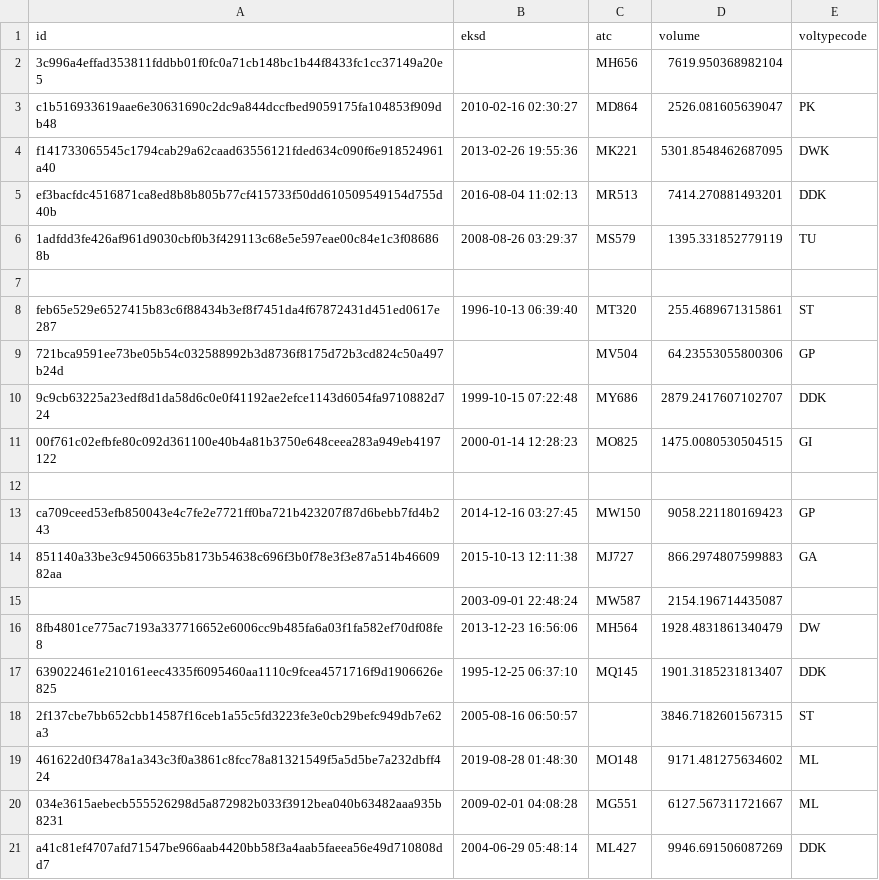
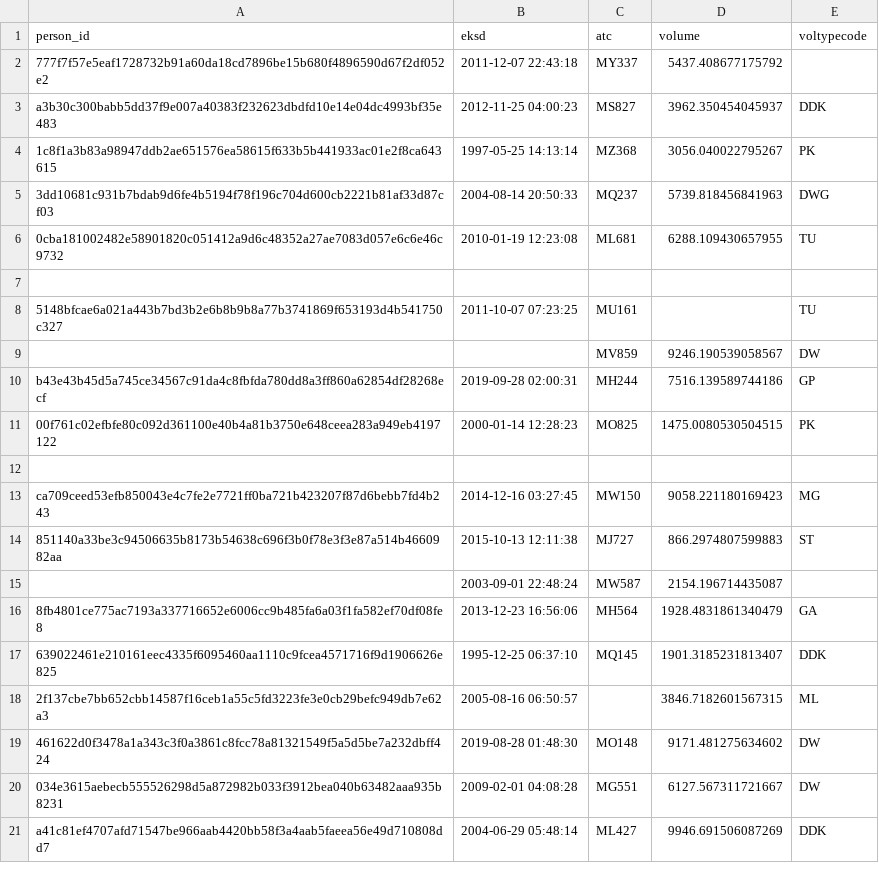
Before and after one commit to FGA-DIKU/ehr2meds, a CSV file: ehr2meds/data/raw/DST/LMDB.csv, drawn as a sheet.

```diff
--- a/ehr2meds/data/raw/DST/LMDB.csv
+++ b/ehr2meds/data/raw/DST/LMDB.csv
@@ -1,21 +1,21 @@
-id,eksd,atc,volume,voltypecode
-3c996a4effad353811fddbb01f0fc0a71cb148bc1b44f8433fc1cc37149a20e5,,MH656,7619.950368982104,
-c1b516933619aae6e30631690c2dc9a844dccfbed9059175fa104853f909db48,2010-02-16 02:30:27,MD864,2526.081605639047,PK
-f141733065545c1794cab29a62caad63556121fded634c090f6e918524961a40,2013-02-26 19:55:36,MK221,5301.8548462687095,DWK
-ef3bacfdc4516871ca8ed8b8b805b77cf415733f50dd610509549154d755d40b,2016-08-04 11:02:13,MR513,7414.270881493201,DDK
-1adfdd3fe426af961d9030cbf0b3f429113c68e5e597eae00c84e1c3f086868b,2008-08-26 03:29:37,MS579,1395.331852779119,TU
+person_id,eksd,atc,volume,voltypecode
+777f7f57e5eaf1728732b91a60da18cd7896be15b680f4896590d67f2df052e2,2011-12-07 22:43:18,MY337,5437.408677175792,
+a3b30c300babb5dd37f9e007a40383f232623dbdfd10e14e04dc4993bf35e483,2012-11-25 04:00:23,MS827,3962.350454045937,DDK
+1c8f1a3b83a98947ddb2ae651576ea58615f633b5b441933ac01e2f8ca643615,1997-05-25 14:13:14,MZ368,3056.040022795267,PK
+3dd10681c931b7bdab9d6fe4b5194f78f196c704d600cb2221b81af33d87cf03,2004-08-14 20:50:33,MQ237,5739.818456841963,DWG
+0cba181002482e58901820c051412a9d6c48352a27ae7083d057e6c6e46c9732,2010-01-19 12:23:08,ML681,6288.109430657955,TU
 ,,,,
-feb65e529e6527415b83c6f88434b3ef8f7451da4f67872431d451ed0617e287,1996-10-13 06:39:40,MT320,255.4689671315861,ST
-721bca9591ee73be05b54c032588992b3d8736f8175d72b3cd824c50a497b24d,,MV504,64.23553055800306,GP
-9c9cb63225a23edf8d1da58d6c0e0f41192ae2efce1143d6054fa9710882d724,1999-10-15 07:22:48,MY686,2879.2417607102707,DDK
-00f761c02efbfe80c092d361100e40b4a81b3750e648ceea283a949eb4197122,2000-01-14 12:28:23,MO825,1475.0080530504515,GI
+5148bfcae6a021a443b7bd3b2e6b8b9b8a77b3741869f653193d4b541750c327,2011-10-07 07:23:25,MU161,,TU
+,,MV859,9246.190539058567,DW
+b43e43b45d5a745ce34567c91da4c8fbfda780dd8a3ff860a62854df28268ecf,2019-09-28 02:00:31,MH244,7516.139589744186,GP
+00f761c02efbfe80c092d361100e40b4a81b3750e648ceea283a949eb4197122,2000-01-14 12:28:23,MO825,1475.0080530504515,PK
 ,,,,
-ca709ceed53efb850043e4c7fe2e7721ff0ba721b423207f87d6bebb7fd4b243,2014-12-16 03:27:45,MW150,9058.221180169423,GP
-851140a33be3c94506635b8173b54638c696f3b0f78e3f3e87a514b4660982aa,2015-10-13 12:11:38,MJ727,866.2974807599883,GA
+ca709ceed53efb850043e4c7fe2e7721ff0ba721b423207f87d6bebb7fd4b243,2014-12-16 03:27:45,MW150,9058.221180169423,MG
+851140a33be3c94506635b8173b54638c696f3b0f78e3f3e87a514b4660982aa,2015-10-13 12:11:38,MJ727,866.2974807599883,ST
 ,2003-09-01 22:48:24,MW587,2154.196714435087,
-8fb4801ce775ac7193a337716652e6006cc9b485fa6a03f1fa582ef70df08fe8,2013-12-23 16:56:06,MH564,1928.4831861340479,DW
+8fb4801ce775ac7193a337716652e6006cc9b485fa6a03f1fa582ef70df08fe8,2013-12-23 16:56:06,MH564,1928.4831861340479,GA
 639022461e210161eec4335f6095460aa1110c9fcea4571716f9d1906626e825,1995-12-25 06:37:10,MQ145,1901.3185231813407,DDK
-2f137cbe7bb652cbb14587f16ceb1a55c5fd3223fe3e0cb29befc949db7e62a3,2005-08-16 06:50:57,,3846.7182601567315,ST
-461622d0f3478a1a343c3f0a3861c8fcc78a81321549f5a5d5be7a232dbff424,2019-08-28 01:48:30,MO148,9171.481275634602,ML
-034e3615aebecb555526298d5a872982b033f3912bea040b63482aaa935b8231,2009-02-01 04:08:28,MG551,6127.567311721667,ML
+2f137cbe7bb652cbb14587f16ceb1a55c5fd3223fe3e0cb29befc949db7e62a3,2005-08-16 06:50:57,,3846.7182601567315,ML
+461622d0f3478a1a343c3f0a3861c8fcc78a81321549f5a5d5be7a232dbff424,2019-08-28 01:48:30,MO148,9171.481275634602,DW
+034e3615aebecb555526298d5a872982b033f3912bea040b63482aaa935b8231,2009-02-01 04:08:28,MG551,6127.567311721667,DW
 a41c81ef4707afd71547be966aab4420bb58f3a4aab5faeea56e49d710808dd7,2004-06-29 05:48:14,ML427,9946.691506087269,DDK
```
Also changed, not shown: ehr2meds/data/raw/DST/LPR3_kontakter.csv, ehr2meds/data/raw/DST/LPR_ADM.csv, 7 other files.
